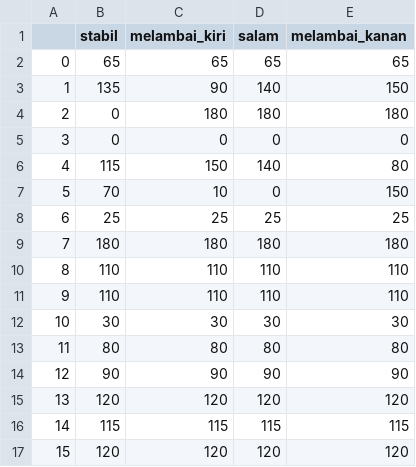
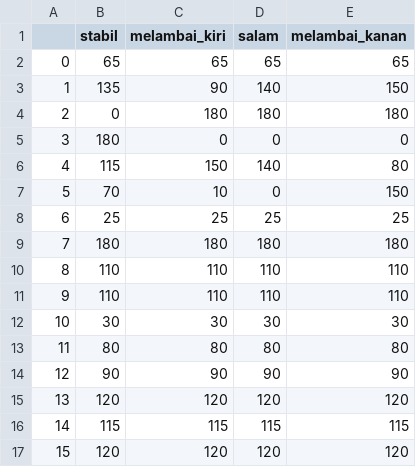
Before and after one commit to BiggusMaximus/KRSTI_2023, a CSV file: data.csv, drawn as a sheet.

Commit message:
adding another folder

```diff
--- a/data.csv
+++ b/data.csv
@@ -4,3 +4,3 @@
 2,0,180,180,180
-3,0,0,0,0
+3,180,0,0,0
 4,115,150,140,80
```
